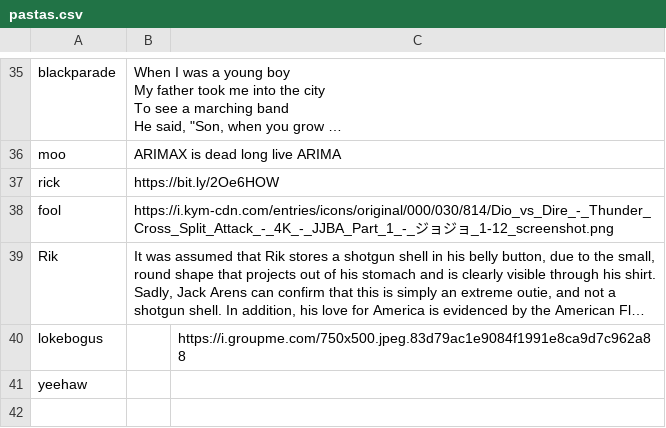
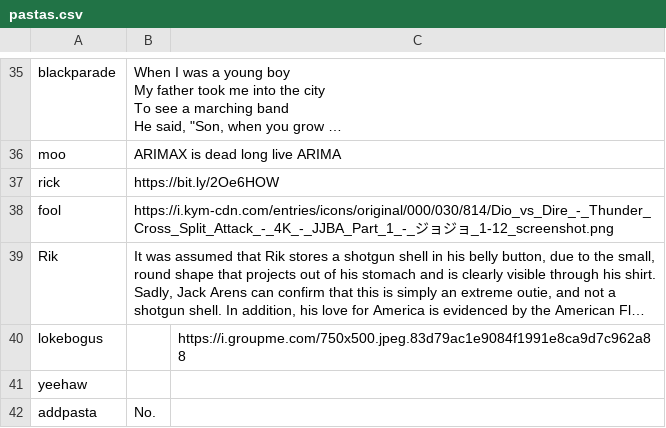
Before and after one commit to jSith/GroupBot, a CSV file: pastas.csv, drawn as a sheet; only a part is shown, gaps mark what is left out; long unchanged cells end in ….

Commit message:
Add new pasta with key addpasta

```diff
--- a/pastas.csv
+++ b/pastas.csv
@@ -52 +52,2 @@ lokebogus,,https://i.groupme.com/750x500.jpeg.83d79ac1e9084f1991e8ca9d7c962a88
 yeehaw,
+addpasta,No.
```
